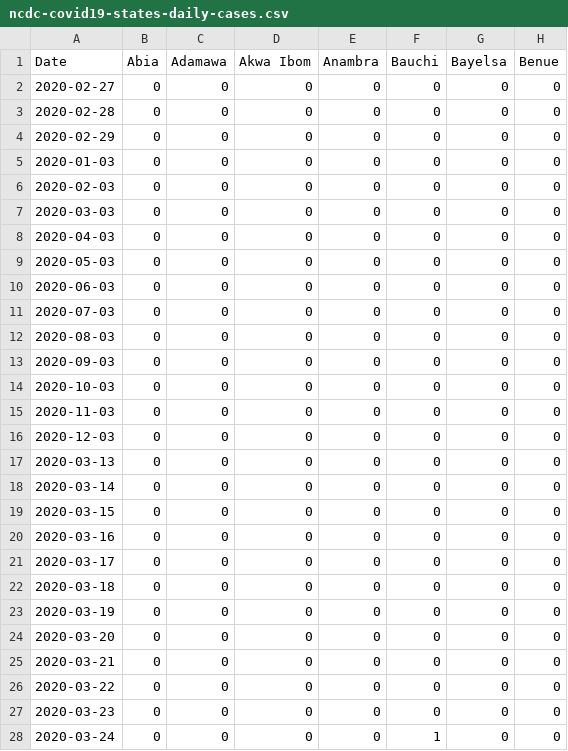
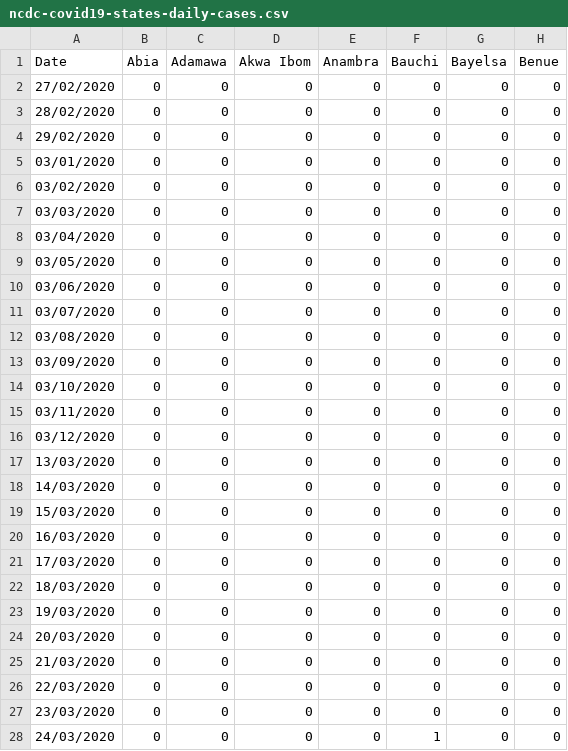
Before and after one commit to Kamparia/nigeria-covid19-data, a CSV file: data/csv/ncdc-covid19-states-daily-cases.csv, drawn as a sheet; only a part is shown; the diff covers the shown part only; the diff names each change by its address in the sheet, - before the commit and + after, or states it on an @@ line.

```diff
--- a/data/csv/ncdc-covid19-states-daily-cases.csv
+++ b/data/csv/ncdc-covid19-states-daily-cases.csv
-A2 (Date): 2020-02-27
+A2 (Date): 27/02/2020
-A3 (Date): 2020-02-28
+A3 (Date): 28/02/2020
-A4 (Date): 2020-02-29
+A4 (Date): 29/02/2020
-A5 (Date): 2020-01-03
+A5 (Date): 03/01/2020
-A6 (Date): 2020-02-03
+A6 (Date): 03/02/2020
-A7 (Date): 2020-03-03
+A7 (Date): 03/03/2020
-A8 (Date): 2020-04-03
+A8 (Date): 03/04/2020
-A9 (Date): 2020-05-03
+A9 (Date): 03/05/2020
-A10 (Date): 2020-06-03
+A10 (Date): 03/06/2020
-A11 (Date): 2020-07-03
+A11 (Date): 03/07/2020
-A12 (Date): 2020-08-03
+A12 (Date): 03/08/2020
-A13 (Date): 2020-09-03
+A13 (Date): 03/09/2020
-A14 (Date): 2020-10-03
+A14 (Date): 03/10/2020
-A15 (Date): 2020-11-03
+A15 (Date): 03/11/2020
-A16 (Date): 2020-12-03
+A16 (Date): 03/12/2020
-A17 (Date): 2020-03-13
+A17 (Date): 13/03/2020
-A18 (Date): 2020-03-14
+A18 (Date): 14/03/2020
-A19 (Date): 2020-03-15
+A19 (Date): 15/03/2020
-A20 (Date): 2020-03-16
+A20 (Date): 16/03/2020
-A21 (Date): 2020-03-17
+A21 (Date): 17/03/2020
-A22 (Date): 2020-03-18
+A22 (Date): 18/03/2020
-A23 (Date): 2020-03-19
+A23 (Date): 19/03/2020
-A24 (Date): 2020-03-20
+A24 (Date): 20/03/2020
-A25 (Date): 2020-03-21
+A25 (Date): 21/03/2020
-A26 (Date): 2020-03-22
+A26 (Date): 22/03/2020
-A27 (Date): 2020-03-23
+A27 (Date): 23/03/2020
-A28 (Date): 2020-03-24
+A28 (Date): 24/03/2020
```
Also changed, not shown: 87 edited cells elsewhere in this file, 7 other files.
